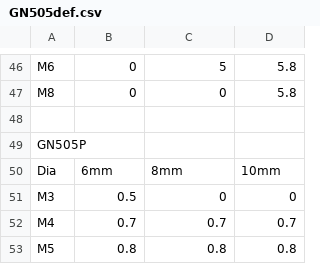
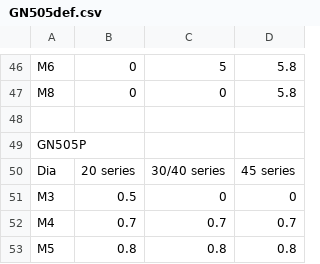
Before and after one commit to shaise/FreeCAD_FastenersWB, a CSV file: FsData/GN505def.csv, drawn as a sheet; only a part is shown, gaps mark what is left out; removed rows and columns are numbered as before the commit, all else as after; the diff covers the shown part only; the diff names each change by its address in the sheet, - before the commit and + after, or states it on an @@ line.

```diff
--- a/FsData/GN505def.csv
+++ b/FsData/GN505def.csv
-row 50: Dia | 6mm | 8mm | 10mm
+row 50: Dia | 20 series | 30/40 series | 45 series
```
Also changed, not shown: 5 added rows and 5 removed rows elsewhere in this file, FsData/GN507def.csv.
